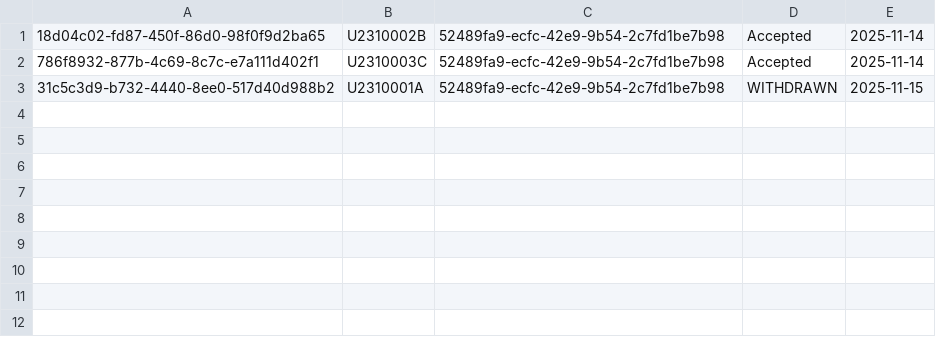
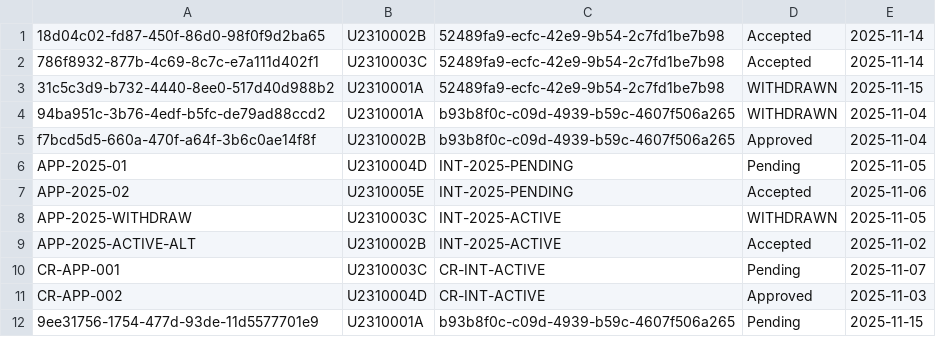
Before and after one commit to KS231223/SC2002-Project, a CSV file: resources/internship_applications.csv, drawn as a sheet; the diff names each change by its address in the sheet, - before the commit and + after, or states it on an @@ line.

```diff
--- a/resources/internship_applications.csv
+++ b/resources/internship_applications.csv
+row 4: 94ba951c-3b76-4edf-b5fc-de79ad88ccd2 | U2310001A | b93b8f0c-c09d-4939-b59c-4607f506a265 | WITHDRAWN | 2025-11-04
+row 5: f7bcd5d5-660a-470f-a64f-3b6c0ae14f8f | U2310002B | b93b8f0c-c09d-4939-b59c-4607f506a265 | Approved | 2025-11-04
+row 6: APP-2025-01 | U2310004D | INT-2025-PENDING | Pending | 2025-11-05
+row 7: APP-2025-02 | U2310005E | INT-2025-PENDING | Accepted | 2025-11-06
+row 8: APP-2025-WITHDRAW | U2310003C | INT-2025-ACTIVE | WITHDRAWN | 2025-11-05
+row 9: APP-2025-ACTIVE-ALT | U2310002B | INT-2025-ACTIVE | Accepted | 2025-11-02
+row 10: CR-APP-001 | U2310003C | CR-INT-ACTIVE | Pending | 2025-11-07
+row 11: CR-APP-002 | U2310004D | CR-INT-ACTIVE | Approved | 2025-11-03
+row 12: 9ee31756-1754-477d-93de-11d5577701e9 | U2310001A | b93b8f0c-c09d-4939-b59c-4607f506a265 | Pending | 2025-11-15
```
Also changed, not shown: resources/internship_opportunities.csv, resources/student.csv, 4 other files.
